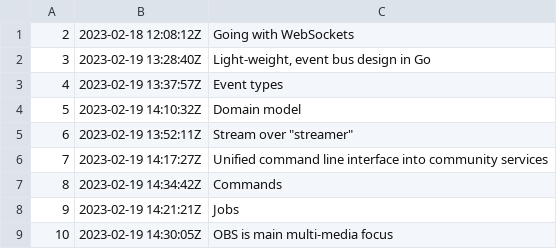
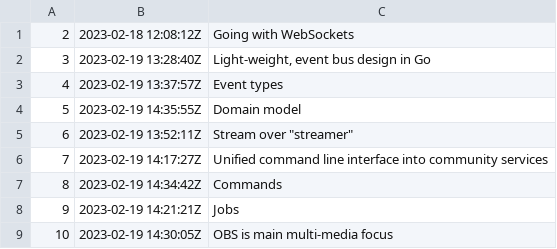
Before and after one commit to rwxrob/live, a TSV file: docs/dex/nodes.tsv, drawn as a sheet.

```diff
--- a/docs/dex/nodes.tsv
+++ b/docs/dex/nodes.tsv
@@ -3,3 +3,3 @@
 4	2023-02-19 13:37:57Z	Event types
-5	2023-02-19 14:10:32Z	Domain model
+5	2023-02-19 14:35:55Z	Domain model
 6	2023-02-19 13:52:11Z	"Stream" over "streamer"
```
Also changed, not shown: 3 other files.
